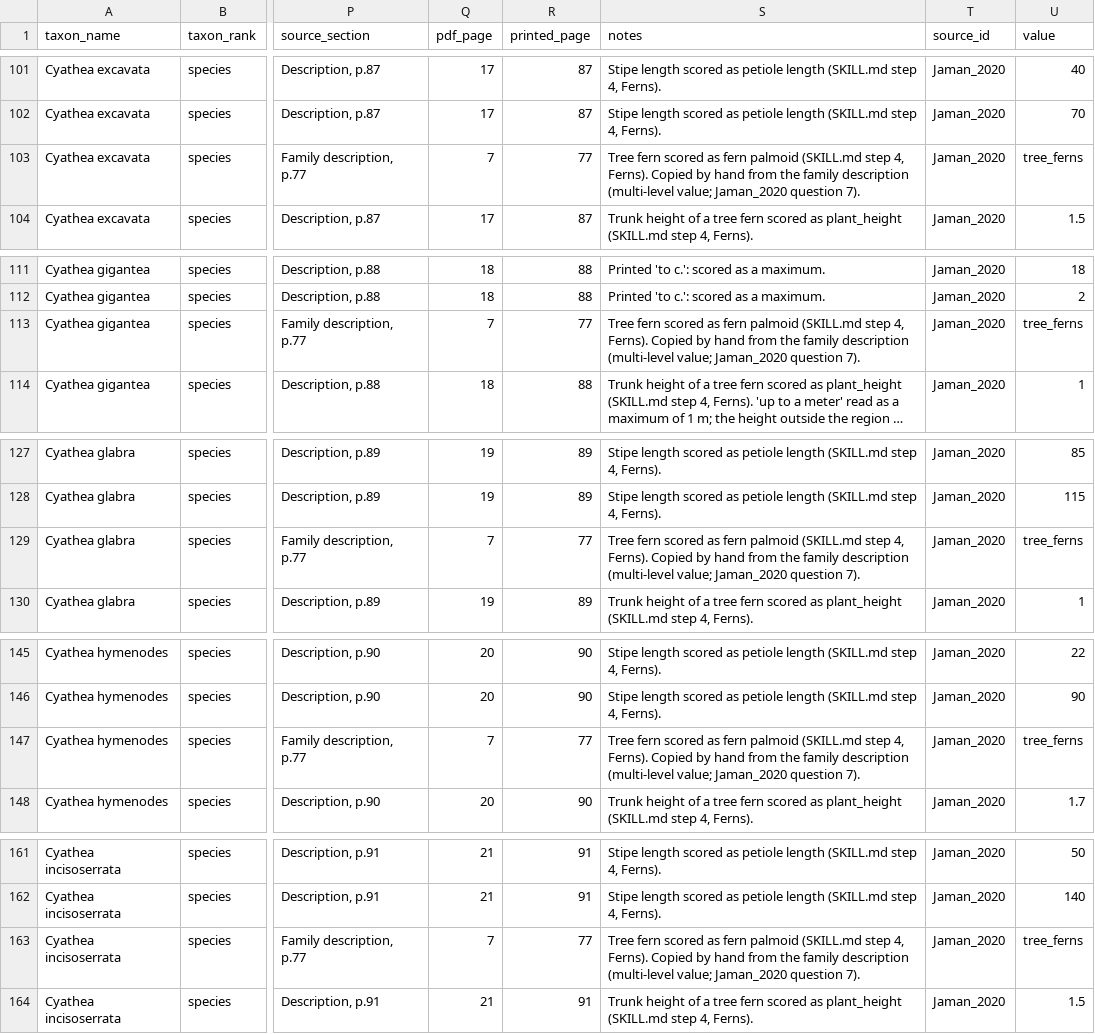
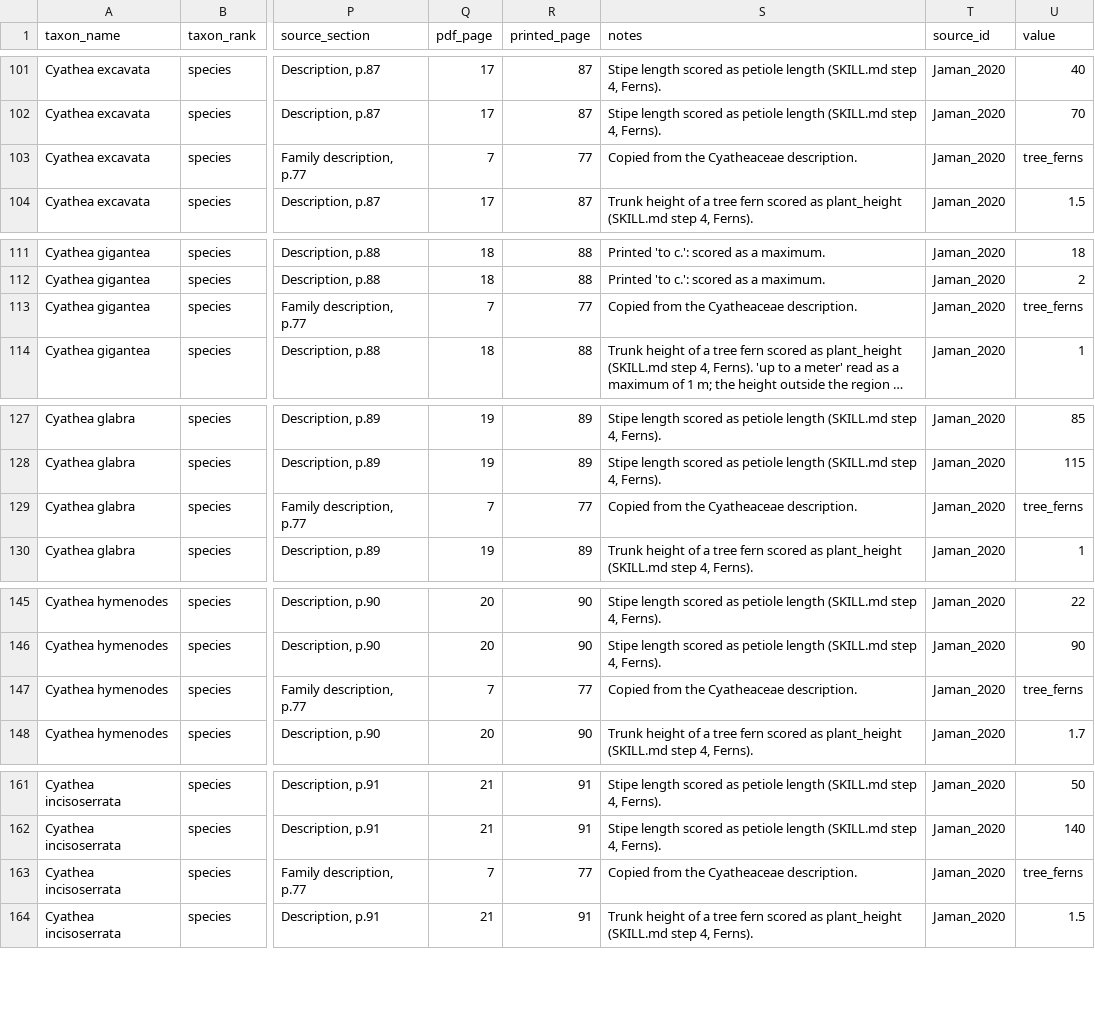
Before and after one commit to hrlai/MYtraits.build, a CSV file: data/Jaman_2020/data.csv, drawn as a sheet; only a part is shown, gaps mark what is left out; long unchanged cells end in …; the diff covers the shown part only; the diff names each change by its address in the sheet, - before the commit and + after, or states it on an @@ line.

```diff
--- a/data/Jaman_2020/data.csv
+++ b/data/Jaman_2020/data.csv
-S103 (notes): Tree fern scored as fern palmoid (SKILL.md step 4, Ferns). Copied by hand from the family description (multi-level value; Jaman_2020 question 7).
+S103 (notes): Copied from the Cyatheaceae description.
-S113 (notes): Tree fern scored as fern palmoid (SKILL.md step 4, Ferns). Copied by hand from the family description (multi-level value; Jaman_2020 question 7).
+S113 (notes): Copied from the Cyatheaceae description.
-S129 (notes): Tree fern scored as fern palmoid (SKILL.md step 4, Ferns). Copied by hand from the family description (multi-level value; Jaman_2020 question 7).
+S129 (notes): Copied from the Cyatheaceae description.
-S147 (notes): Tree fern scored as fern palmoid (SKILL.md step 4, Ferns). Copied by hand from the family description (multi-level value; Jaman_2020 question 7).
+S147 (notes): Copied from the Cyatheaceae description.
-S163 (notes): Tree fern scored as fern palmoid (SKILL.md step 4, Ferns). Copied by hand from the family description (multi-level value; Jaman_2020 question 7).
+S163 (notes): Copied from the Cyatheaceae description.
```
Also changed, not shown: 15 edited cells elsewhere in this file, data/Jaman_2020/raw/trait_data.csv, 2 other files.
